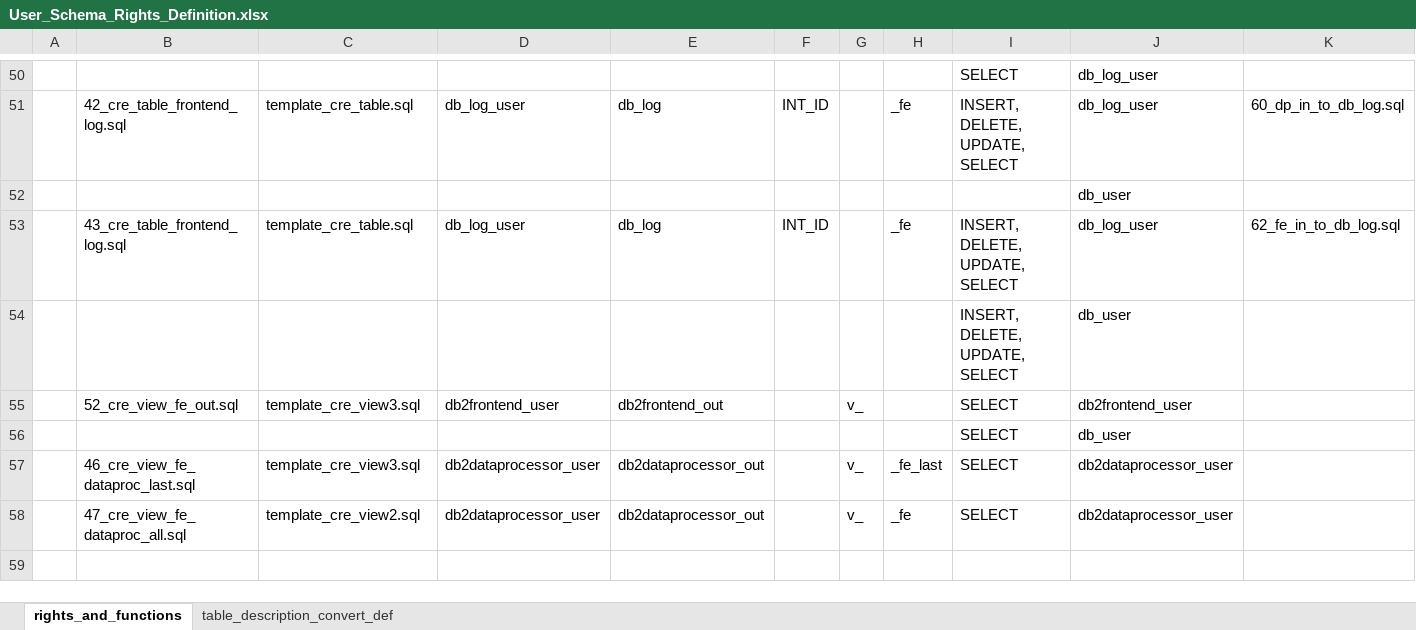
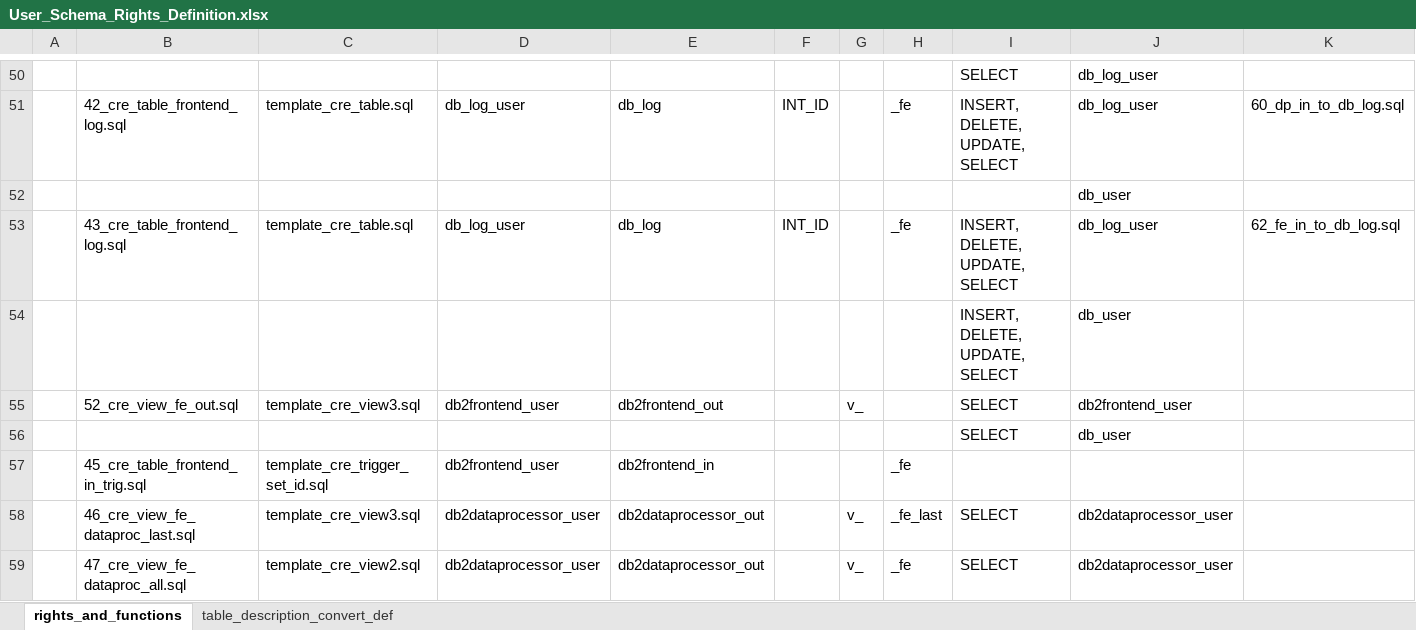
Before and after one commit to medizininformatik-initiative/INTERPOLAR, an Excel workbook: Postgres-cds_hub/init/template/User_Schema_Rights_Definition.xlsx, sheet rights_and_functions, drawn as a sheet; only a part is shown, gaps mark what is left out; values as stored, in another font and other column widths than the file's, no borders; rows hold the shown columns only; the diff names each change by its address in the sheet, - before the commit and + after, or states it on an @@ line.

Commit message:
DB - Generation of triggers for the frontend tables to set the record ID for records generated by the frontend Refs #625

```diff
--- a/Postgres-cds_hub/init/template/User_Schema_Rights_Definition.xlsx (sheet rights_and_functions)
+++ b/Postgres-cds_hub/init/template/User_Schema_Rights_Definition.xlsx (sheet rights_and_functions)
+row 57:  | 45_cre_table_frontend_in_trig.sql | template_cre_trigger_set_id.sql | db2frontend_user | db2frontend_in |  |  | _fe
```
Also changed, not shown: 3 other files.
